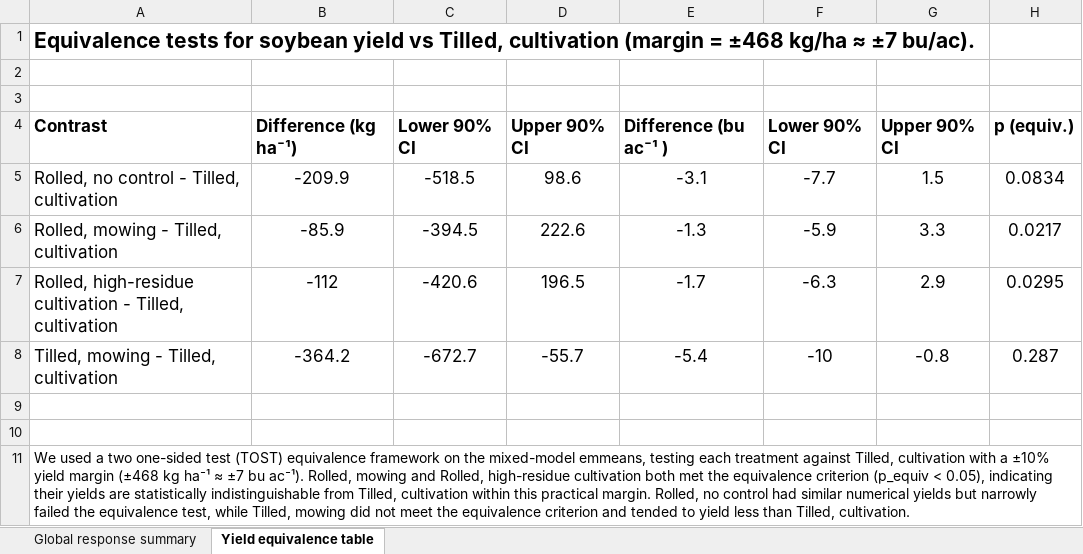
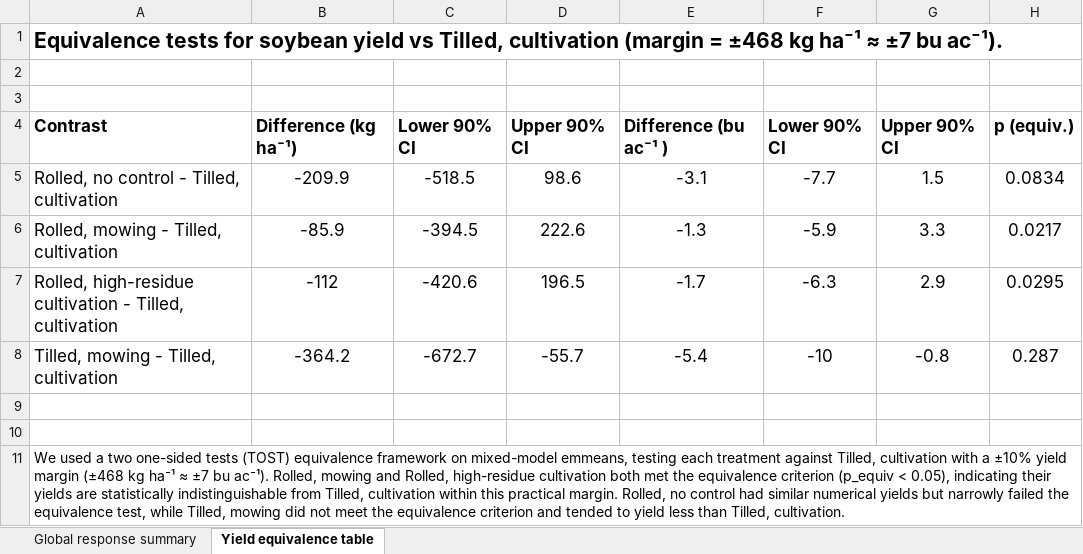
Before and after one commit to ericyoungerman/Mowtivation, an Excel workbook: figs/tables_mowtivation.xlsx, sheet Yield equivalence table, drawn as a sheet; values as stored, in another font and other column widths than the file's, no borders; the diff names each change by its address in the sheet, - before the commit and + after, or states it on an @@ line.

```diff
--- a/figs/tables_mowtivation.xlsx (sheet Yield equivalence table)
+++ b/figs/tables_mowtivation.xlsx (sheet Yield equivalence table)
-A1: …= ±468 kg/ha ≈ ±7 bu/ac).
+A1: …= ±468 kg ha⁻¹ ≈ ±7 bu ac⁻¹).
-A11: …two one-sided test (TOST) equivalence framework on the mixed-model emmeans,…
+A11: …two one-sided tests (TOST) equivalence framework on mixed-model emmeans,…
```
Also changed, not shown: sheet Global response summary, 10 other files.
